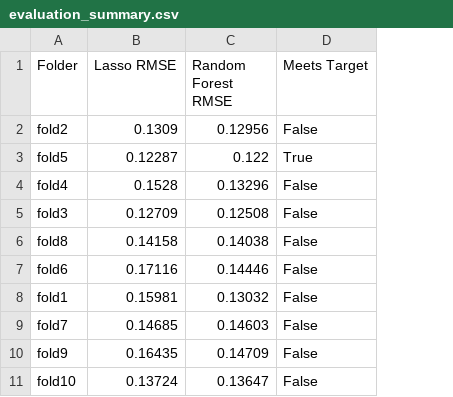
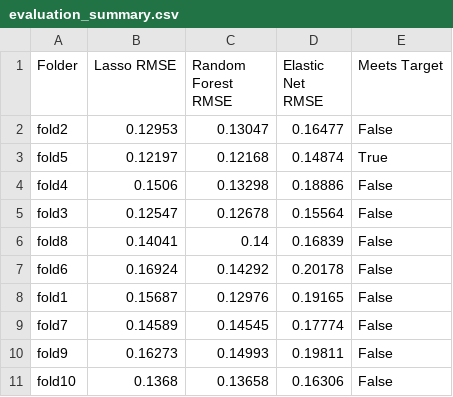
Before and after one commit to jzeiders/GraduateML, a CSV file: src/Project1/results/evaluation_summary.csv, drawn as a sheet; the diff names each change by its address in the sheet, - before the commit and + after, or states it on an @@ line.

Commit message:
elastic net is still bad

```diff
--- a/src/Project1/results/evaluation_summary.csv
+++ b/src/Project1/results/evaluation_summary.csv
+column D (Elastic Net RMSE), rows 2-11: 0.16477 | 0.14874 | 0.18886 | 0.15564 | 0.16839 | 0.20178 | 0.19165 | 0.17774 | 0.19811 | 0.16306
-B2 (Lasso RMSE): 0.1309
+B2 (Lasso RMSE): 0.12953
-C2 (Random Forest RMSE): 0.12956
+C2 (Random Forest RMSE): 0.13047
-B3 (Lasso RMSE): 0.12287
+B3 (Lasso RMSE): 0.12197
-C3 (Random Forest RMSE): 0.122
+C3 (Random Forest RMSE): 0.12168
-B4 (Lasso RMSE): 0.1528
+B4 (Lasso RMSE): 0.1506
-C4 (Random Forest RMSE): 0.13296
+C4 (Random Forest RMSE): 0.13298
-B5 (Lasso RMSE): 0.12709
+B5 (Lasso RMSE): 0.12547
-C5 (Random Forest RMSE): 0.12508
+C5 (Random Forest RMSE): 0.12678
-B6 (Lasso RMSE): 0.14158
+B6 (Lasso RMSE): 0.14041
-C6 (Random Forest RMSE): 0.14038
+C6 (Random Forest RMSE): 0.14
-B7 (Lasso RMSE): 0.17116
+B7 (Lasso RMSE): 0.16924
-C7 (Random Forest RMSE): 0.14446
+C7 (Random Forest RMSE): 0.14292
-B8 (Lasso RMSE): 0.15981
+B8 (Lasso RMSE): 0.15687
-C8 (Random Forest RMSE): 0.13032
+C8 (Random Forest RMSE): 0.12976
-B9 (Lasso RMSE): 0.14685
+B9 (Lasso RMSE): 0.14589
-C9 (Random Forest RMSE): 0.14603
+C9 (Random Forest RMSE): 0.14545
-B10 (Lasso RMSE): 0.16435
+B10 (Lasso RMSE): 0.16273
-C10 (Random Forest RMSE): 0.14709
+C10 (Random Forest RMSE): 0.14993
-B11 (Lasso RMSE): 0.13724
+B11 (Lasso RMSE): 0.1368
-C11 (Random Forest RMSE): 0.13647
+C11 (Random Forest RMSE): 0.13658
```
Also changed, not shown: 32 other files.
